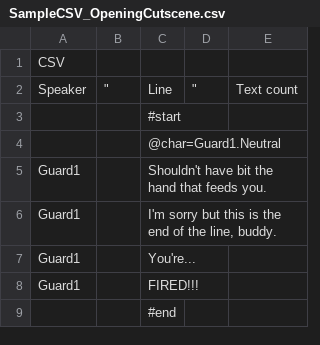
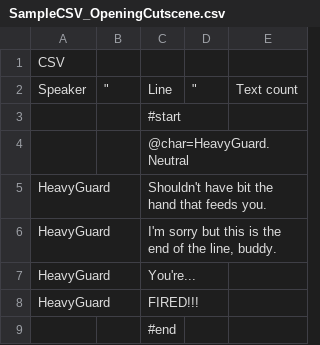
Before and after one commit to jomarisc/theOwl, a CSV file: owlProjectZero/Assets/Scripts/Textboxes/NewDialogueSystem/CSVDialogue/SampleCSV_OpeningCutscene.csv, drawn as a sheet.

Commit message:
Finished adding subbing heavy enemy to opening cutscene

```diff
--- a/owlProjectZero/Assets/Scripts/Textboxes/NewDialogueSystem/CSVDialogue/SampleCSV_OpeningCutscene.csv
+++ b/owlProjectZero/Assets/Scripts/Textboxes/NewDialogueSystem/CSVDialogue/SampleCSV_OpeningCutscene.csv
@@ -3,7 +3,7 @@ Speaker,"""",Line,"""",Text count
 ,,#start,,
-,,@char=Guard1.Neutral,,
-Guard1,,Shouldn't have bit the hand that feeds you.,,
-Guard1,,"I'm sorry but this is the end of the line, buddy.",,
-Guard1,,You're...,,
-Guard1,,FIRED!!!,,
+,,@char=HeavyGuard.Neutral,,
+HeavyGuard,,Shouldn't have bit the hand that feeds you.,,
+HeavyGuard,,"I'm sorry but this is the end of the line, buddy.",,
+HeavyGuard,,You're...,,
+HeavyGuard,,FIRED!!!,,
 ,,#end,,
```
Also changed, not shown: 10 other files.
